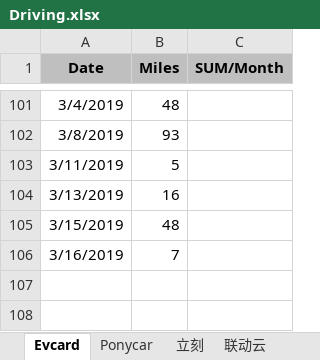
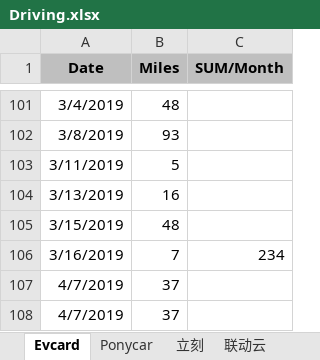
Before and after one commit to pure-study/misc, an Excel workbook: src/main/resources/Driving.xlsx, sheet Evcard, drawn as a sheet; only a part is shown, gaps mark what is left out; values as stored, in another font and other column widths than the file's, no borders; the diff names each change by its address in the sheet, - before the commit and + after, or states it on an @@ line.

Commit message:
tag

```diff
--- a/src/main/resources/Driving.xlsx (sheet Evcard)
+++ b/src/main/resources/Driving.xlsx (sheet Evcard)
-C106 (SUM/Month): (empty)
+C106 (SUM/Month): 234
+row 107: 4/7/2019 | 37
+row 108: 4/7/2019 | 37
```
Also changed, not shown: sheet SUM.
